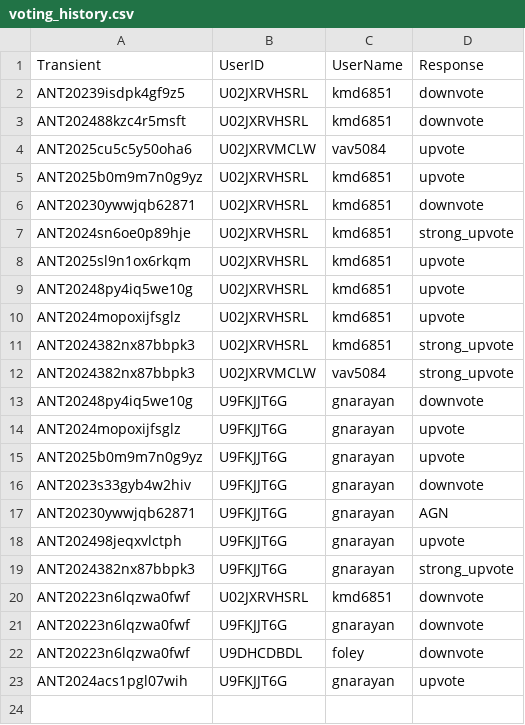
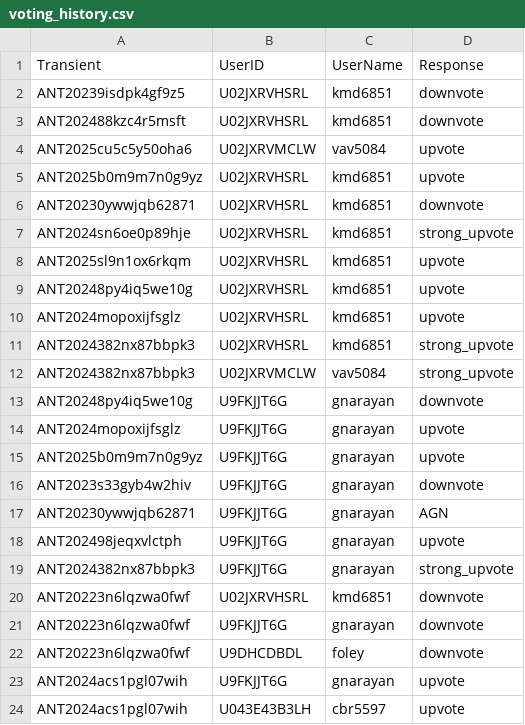
Before and after one commit to VTDA-Group/antares-filter-slackbots, a CSV file: data/LAISS_anomalies/voting_history.csv, drawn as a sheet.

Commit message:
Daily vote push

```diff
--- a/data/LAISS_anomalies/voting_history.csv
+++ b/data/LAISS_anomalies/voting_history.csv
@@ -23 +23,2 @@ ANT20223n6lqzwa0fwf,U9DHCDBDL,foley,downvote
 ANT2024acs1pgl07wih,U9FKJJT6G,gnarayan,upvote
+ANT2024acs1pgl07wih,U043E43B3LH,cbr5597,upvote
```
